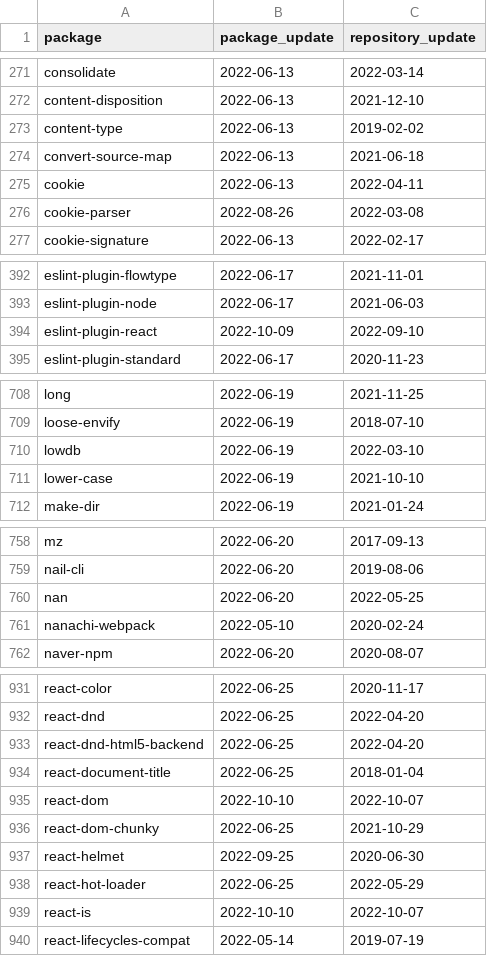
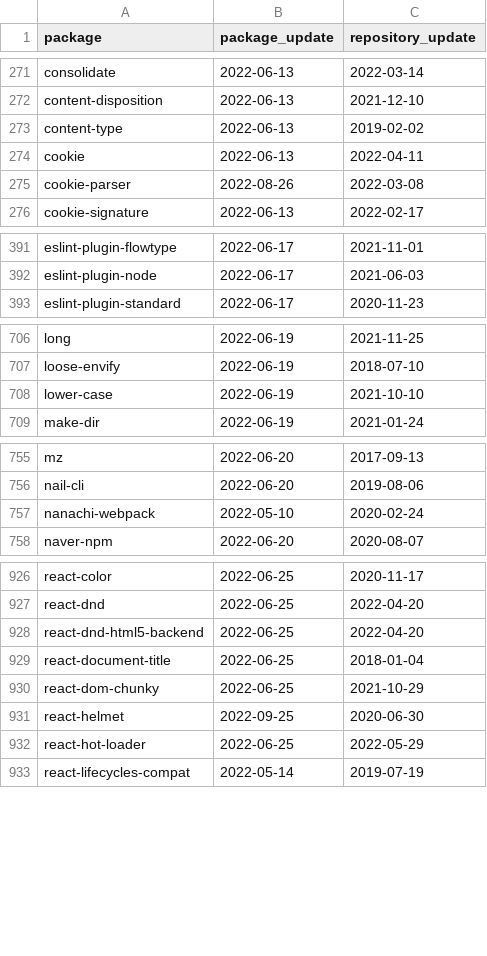
Before and after one commit to trickest/packages, a CSV file: npm/suspicious_updates.csv, drawn as a sheet; only a part is shown, gaps mark what is left out; removed rows and columns are numbered as before the commit, all else as after; the diff covers the shown part only; the diff names each change by its address in the sheet, - before the commit and + after, or states it on an @@ line.

```diff
--- a/npm/suspicious_updates.csv
+++ b/npm/suspicious_updates.csv
-row 274: convert-source-map | 2022-06-13 | 2021-06-18
-row 394: eslint-plugin-react | 2022-10-09 | 2022-09-10
-row 710: lowdb | 2022-06-19 | 2022-03-10
-row 760: nan | 2022-06-20 | 2022-05-25
-row 935: react-dom | 2022-10-10 | 2022-10-07
-row 939: react-is | 2022-10-10 | 2022-10-07
```
Also changed, not shown: 1 added row and 3 removed rows elsewhere in this file, 1 other file.
